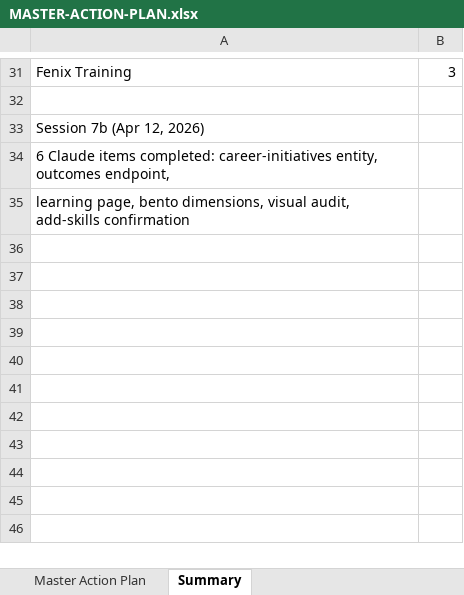
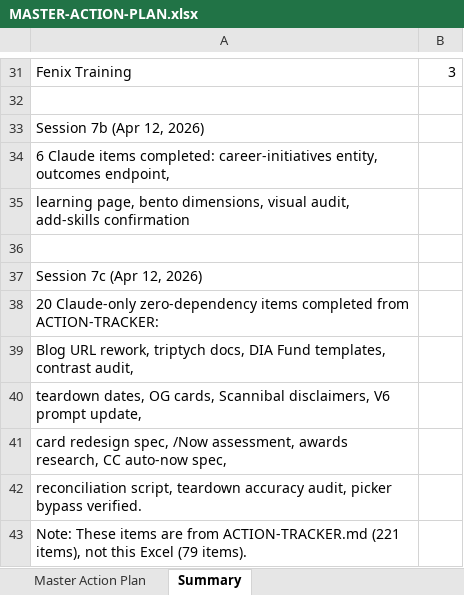
Before and after one commit to iamkiranrao/kiran-site, an Excel workbook: MASTER-ACTION-PLAN.xlsx, sheet Summary, drawn as a sheet; only a part is shown, gaps mark what is left out; values as stored, in another font and other column widths than the file's, no borders; the diff names each change by its address in the sheet, - before the commit and + after, or states it on an @@ line.

```diff
--- a/MASTER-ACTION-PLAN.xlsx (sheet Summary)
+++ b/MASTER-ACTION-PLAN.xlsx (sheet Summary)
+row 36: (empty)
+row 37: Session 7c (Apr 12, 2026)
+row 38: 20 Claude-only zero-dependency items completed from ACTION-TRACKER:
+row 39: Blog URL rework, triptych docs, DIA Fund templates, contrast audit,
+row 40: teardown dates, OG cards, Scannibal disclaimers, V6 prompt update,
+row 41: card redesign spec, /Now assessment, awards research, CC auto-now spec,
+row 42: reconciliation script, teardown accuracy audit, picker bypass verified.
+row 43: Note: These items are from ACTION-TRACKER.md (221 items), not this Excel (79 items).
```
Also changed, not shown: 28 other files.
